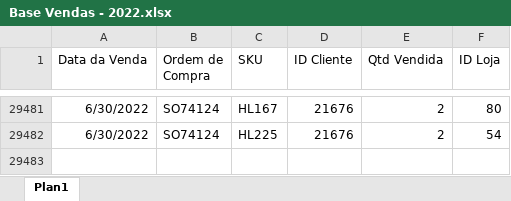
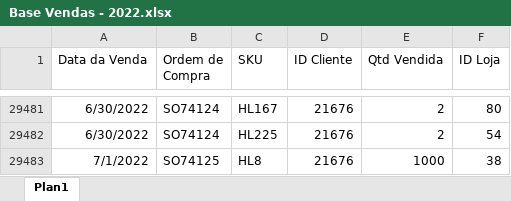
Before and after one commit to dePinhoPaulo/Especializacao-em-Analise-de-Dados, an Excel workbook: 22. Criando Layout de Dashboards no PowerPoint/Aula 1/Módulo 8 - Aula 1/Base Vendas - 2022.xlsx, sheet Plan1, drawn as a sheet; only a part is shown, gaps mark what is left out; values as stored, in another font and other column widths than the file's, no borders; the diff names each change by its address in the sheet, - before the commit and + after, or states it on an @@ line.

Commit message:
Update 23. Power BI Online
Anotações e Prática. Aulas da 15 à 20.

```diff
--- a/22. Criando Layout de Dashboards no PowerPoint/Aula 1/Módulo 8 - Aula 1/Base Vendas - 2022.xlsx (sheet Plan1)
+++ b/22. Criando Layout de Dashboards no PowerPoint/Aula 1/Módulo 8 - Aula 1/Base Vendas - 2022.xlsx (sheet Plan1)
+row 29483: 7/1/2022 | SO74125 | HL8 | 21676 | 1000 | 38
```
Also changed, not shown: 2 other files.
